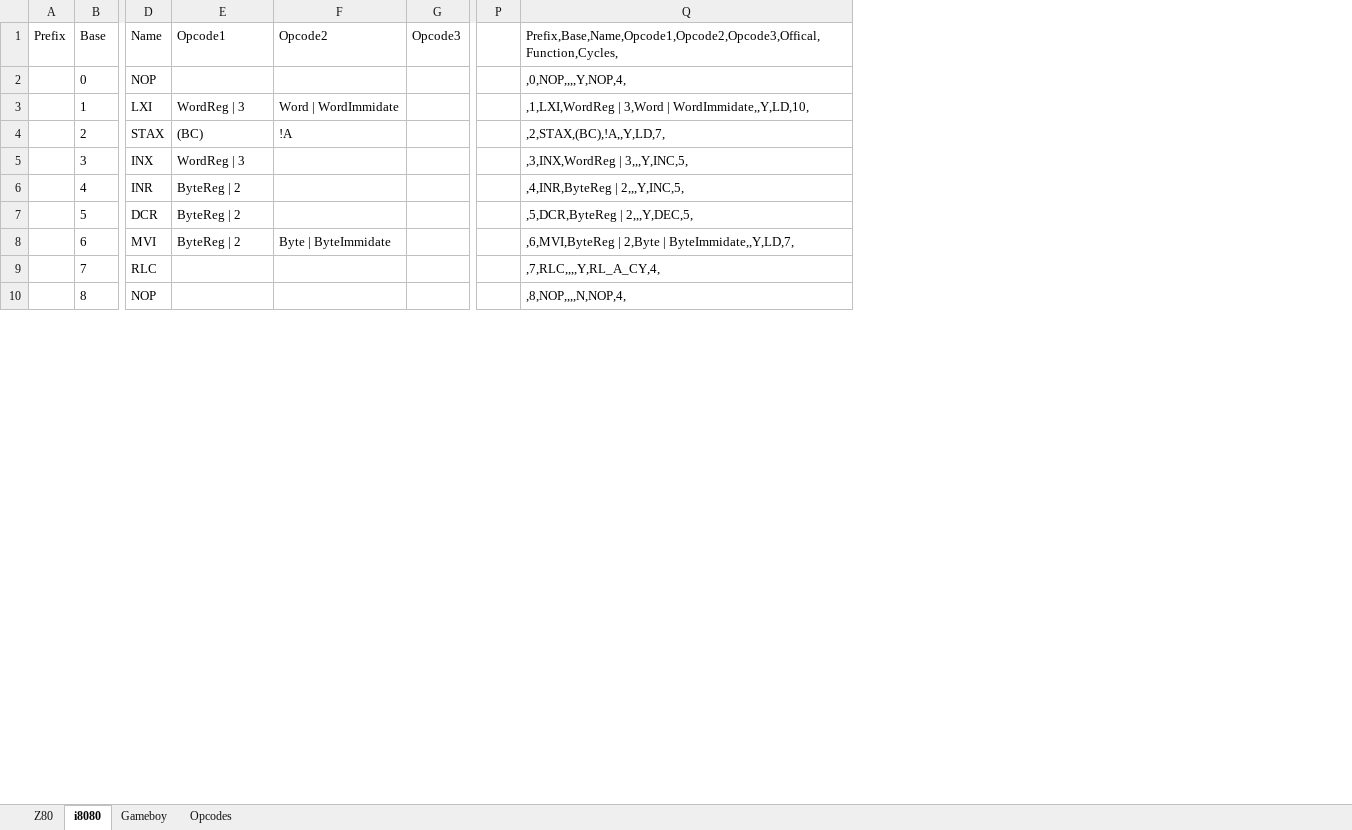
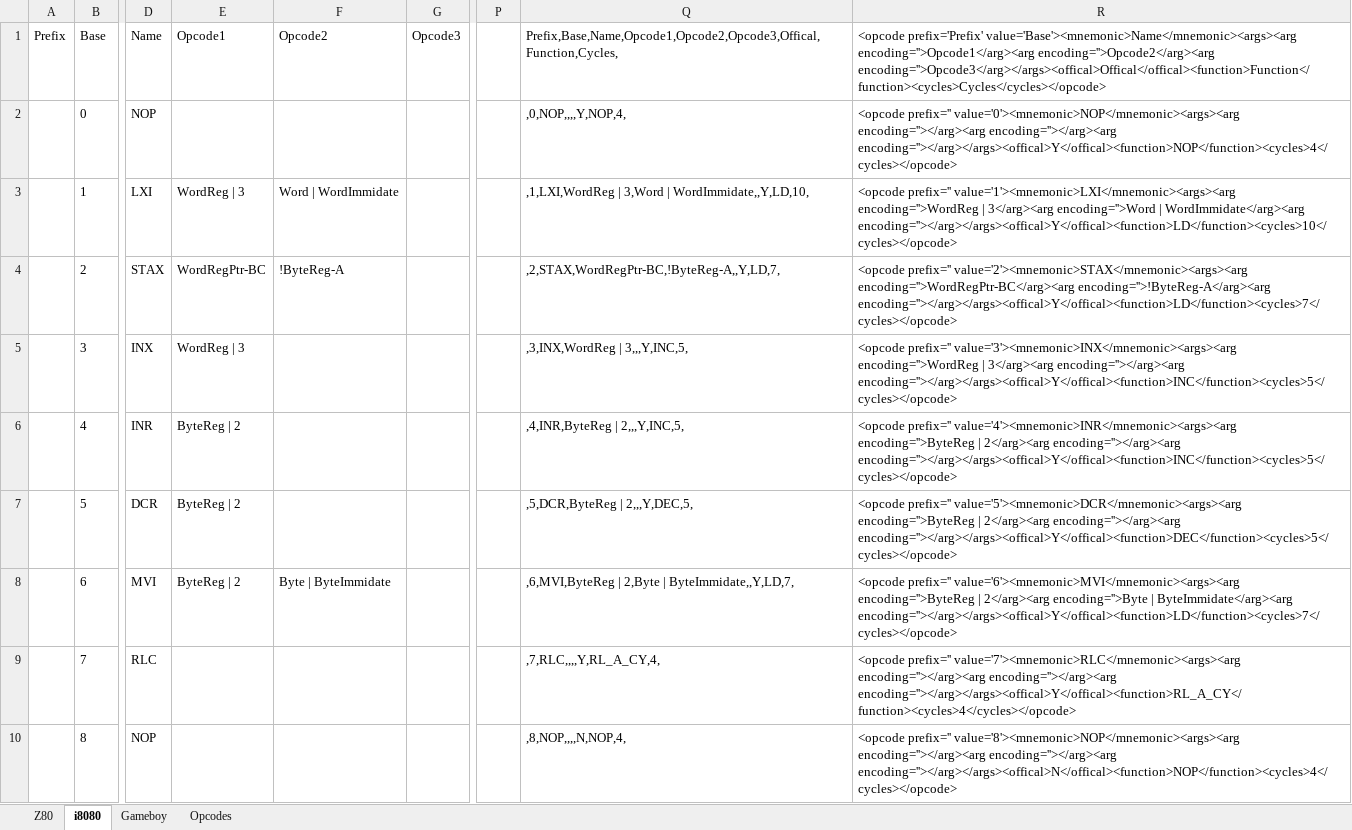
Before and after one commit to FoxCutter/Cubit, an Excel workbook: Tools-MU/Z80 Opcodes.xlsx, sheet i8080, drawn as a sheet; only a part is shown, gaps mark what is left out; values as stored, in another font and other column widths than the file's, no borders; conditional formats not drawn; the diff covers the shown part only; the diff names each change by its address in the sheet, - before the commit and + after, or states it on an @@ line.

Commit message:
* 8th or 9th Table builder rewrite, this one might even stick * Moved all the opcode defines from the XLSX/Text file mess to a single XML file, with schema * Unified a number of the different objects into a common set of files

```diff
--- a/Tools-MU/Z80 Opcodes.xlsx (sheet i8080)
+++ b/Tools-MU/Z80 Opcodes.xlsx (sheet i8080)
+column R, rows 1-10: <opcode prefix='Prefix' value='Base'><mnemonic>Name</mnemonic><args><arg encoding=''>Opcode1</arg><arg encoding=''>Opcode2</arg><arg encoding=''>Opcode3</arg></args><offical>Offical</offical><function>Function</function><cycles>Cycles</cycles></opcode> | <opcode prefix='' value='0'><mnemonic>NOP</mnemonic><args><arg encoding=''></arg><arg encoding=''></arg><arg encoding=''></arg></args><offical>Y</offical><function>NOP</function><cycles>4</cycles></opcode> | <opcode prefix='' value='1'><mnemonic>LXI</mnemonic><args><arg encoding=''>WordReg | 3</arg><arg encoding=''>Word | WordImmidate</arg><arg encoding=''></arg></args><offical>Y</offical><function>LD</function><cycles>10</cycles></opcode> | <opcode prefix='' value='2'><mnemonic>STAX</mnemonic><args><arg encoding=''>WordRegPtr-BC</arg><arg encoding=''>!ByteReg-A</arg><arg encoding=''></arg></args><offical>Y</offical><function>LD</function><cycles>7</cycles></opcode> | <opcode prefix='' value='3'><mnemonic>INX</mnemonic><args><arg encoding=''>WordReg | 3</arg><arg encoding=''></arg><arg encoding=''></arg></args><offical>Y</offical><function>INC</function><cycles>5</cycles></opcode> | <opcode prefix='' value='4'><mnemonic>INR</mnemonic><args><arg encoding=''>ByteReg | 2</arg><arg encoding=''></arg><arg encoding=''></arg></args><offical>Y</offical><function>INC</function><cycles>5</cycles></opcode> | <opcode prefix='' value='5'><mnemonic>DCR</mnemonic><args><arg encoding=''>ByteReg | 2</arg><arg encoding=''></arg><arg encoding=''></arg></args><offical>Y</offical><function>DEC</function><cycles>5</cycles></opcode> | <opcode prefix='' value='6'><mnemonic>MVI</mnemonic><args><arg encoding=''>ByteReg | 2</arg><arg encoding=''>Byte | ByteImmidate</arg><arg encoding=''></arg></args><offical>Y</offical><function>LD</function><cycles>7</cycles></opcode> | <opcode prefix='' value='7'><mnemonic>RLC</mnemonic><args><arg encoding=''></arg><arg encoding=''></arg><arg encoding=''></arg></args><offical>Y</offical><function>RL_A_CY</function><cycles>4</cycles></opcode> | <opcode prefix='' value='8'><mnemonic>NOP</mnemonic><args><arg encoding=''></arg><arg encoding=''></arg><arg encoding=''></arg></args><offical>N</offical><function>NOP</function><cycles>4</cycles></opcode>
-E4: (BC)
+E4: WordRegPtr-BC
-F4: !A
+F4: !ByteReg-A
-Q4: ,2,STAX,(BC),!A,,Y,LD,7,
+Q4: ,2,STAX,WordRegPtr-BC,!ByteReg-A,,Y,LD,7,
```
Also changed, not shown: 102 edited cells elsewhere in this sheet, sheet Z80, sheet Gameboy, formulas that keep their value, 16 other files.
